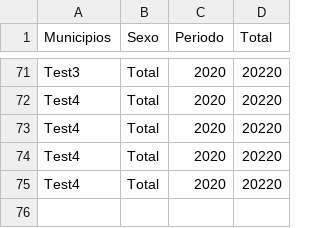
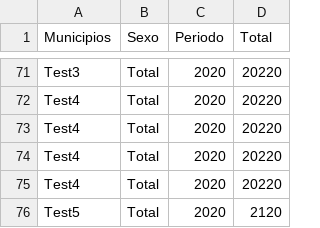
Before and after one commit to PrendeLume/Producto, a CSV file: app/Data/poblacion_pontevedra_2020_totales.csv, drawn as a sheet; only a part is shown, gaps mark what is left out.

```diff
--- a/app/Data/poblacion_pontevedra_2020_totales.csv
+++ b/app/Data/poblacion_pontevedra_2020_totales.csv
@@ -75 +75,2 @@ Test4;Total;2020;20220
 Test4;Total;2020;20220
+Test5;Total;2020;2120
```
Also changed, not shown: app/Data/poblacion_pontevedra2.csv, 2 other files.
